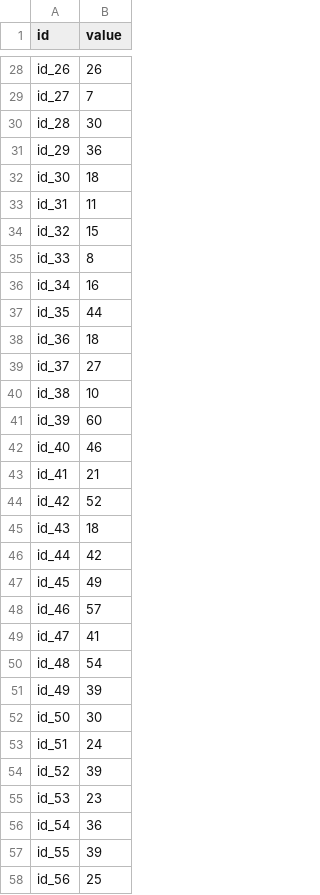
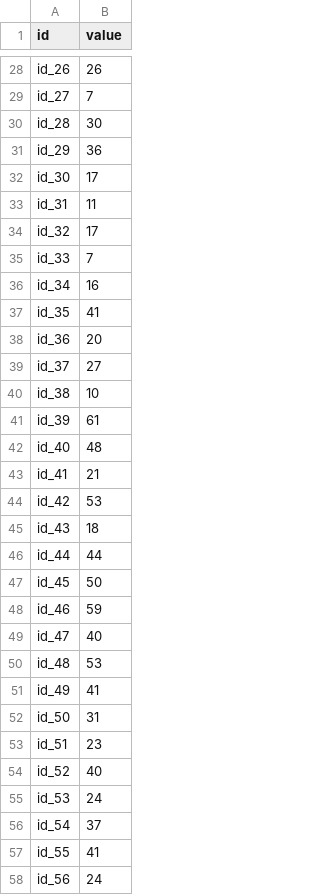
Before and after one commit to itc233/MLProject, a CSV file: data/forkaggle.csv, drawn as a sheet; only a part is shown, gaps mark what is left out; the diff covers the shown part only.

```diff
--- a/data/forkaggle.csv
+++ b/data/forkaggle.csv
@@ -31,28 +31,28 @@ id_28,30
 id_29,36
-id_30,18
+id_30,17
 id_31,11
-id_32,15
-id_33,8
+id_32,17
+id_33,7
 id_34,16
-id_35,44
-id_36,18
+id_35,41
+id_36,20
 id_37,27
 id_38,10
-id_39,60
-id_40,46
+id_39,61
+id_40,48
 id_41,21
-id_42,52
+id_42,53
 id_43,18
-id_44,42
-id_45,49
-id_46,57
-id_47,41
-id_48,54
-id_49,39
-id_50,30
-id_51,24
-id_52,39
-id_53,23
-id_54,36
-id_55,39
-id_56,25
+id_44,44
+id_45,50
+id_46,59
+id_47,40
+id_48,53
+id_49,41
+id_50,31
+id_51,23
+id_52,40
+id_53,24
+id_54,37
+id_55,41
+id_56,24
```
Also changed, not shown: 141 edited cells elsewhere in this file.
